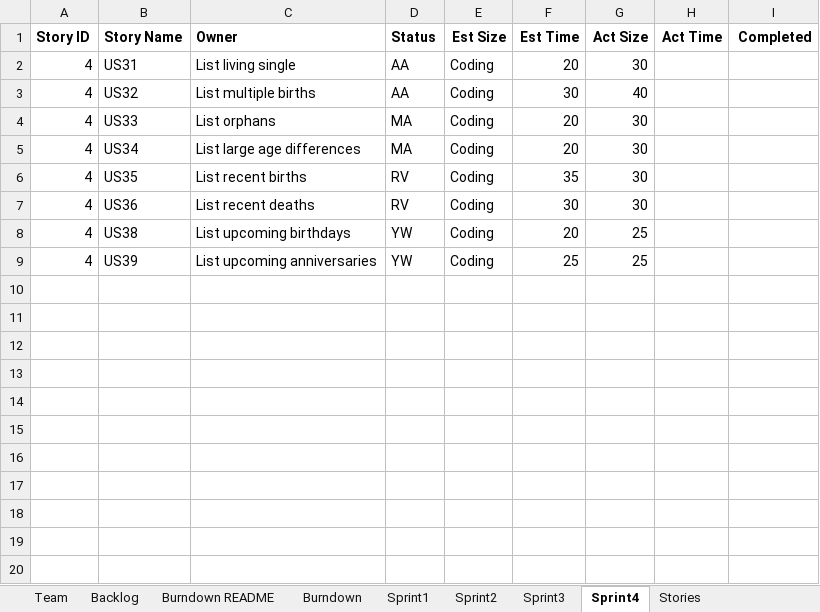
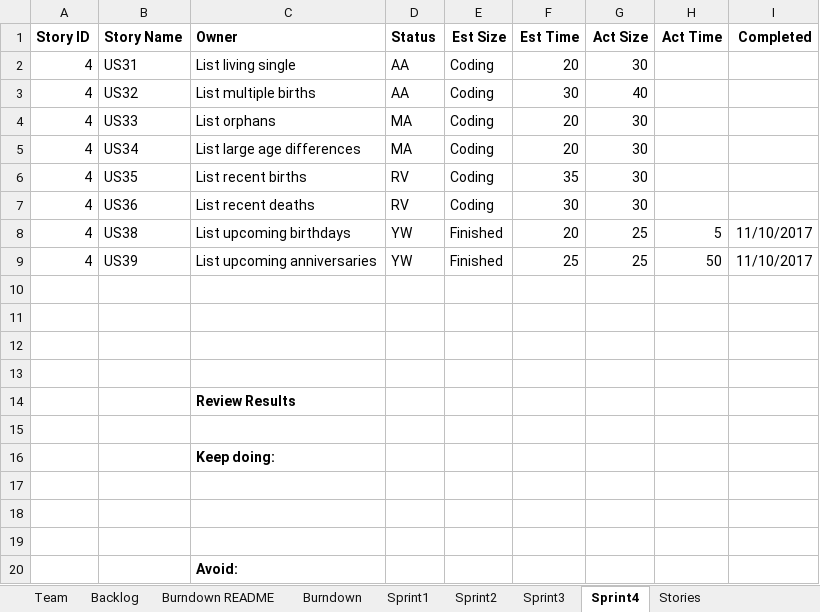
Before and after one commit to ywCN/SSW533Project, an Excel workbook: TeamReport.xlsx, sheet Sprint4, drawn as a sheet; values as stored, in another font and other column widths than the file's, no borders; the diff names each change by its address in the sheet, - before the commit and + after, or states it on an @@ line.

Commit message:
update report

```diff
--- a/TeamReport.xlsx (sheet Sprint4)
+++ b/TeamReport.xlsx (sheet Sprint4)
-E8:E9 (Est Size): Coding
+E8:E9 (Est Size): Finished
-H8 (Act Time): (empty)
+H8 (Act Time): 5
-I8:I9 (Completed): (empty)
+I8:I9 (Completed): 11/10/2017
-H9 (Act Time): (empty)
+H9 (Act Time): 50
+row 10: (empty)
+row 11: (empty)
+row 12: (empty)
+row 13: (empty)
+row 14:  |  | Review Results
+row 15: (empty)
+row 16:  |  | Keep doing:
+row 17: (empty)
+row 18: (empty)
+row 19: (empty)
+row 20:  |  | Avoid:
```
Also changed, not shown: sheet Burndown, sheet Backlog.
